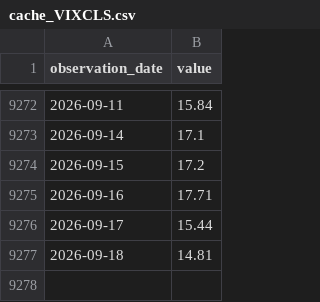
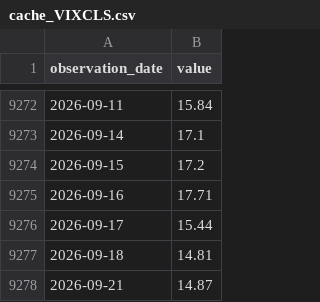
Before and after one commit to duksunghcg-ship-it/sentinel, a CSV file: cache/cache_VIXCLS.csv, drawn as a sheet; only a part is shown, gaps mark what is left out; the diff names each change by its address in the sheet, - before the commit and + after, or states it on an @@ line.

```diff
--- a/cache/cache_VIXCLS.csv
+++ b/cache/cache_VIXCLS.csv
+row 9278: 2026-09-21 | 14.87
```
Also changed, not shown: cache/cache_BAMLH0A0HYM2.csv, forecast/prices.csv, 3 other files.
